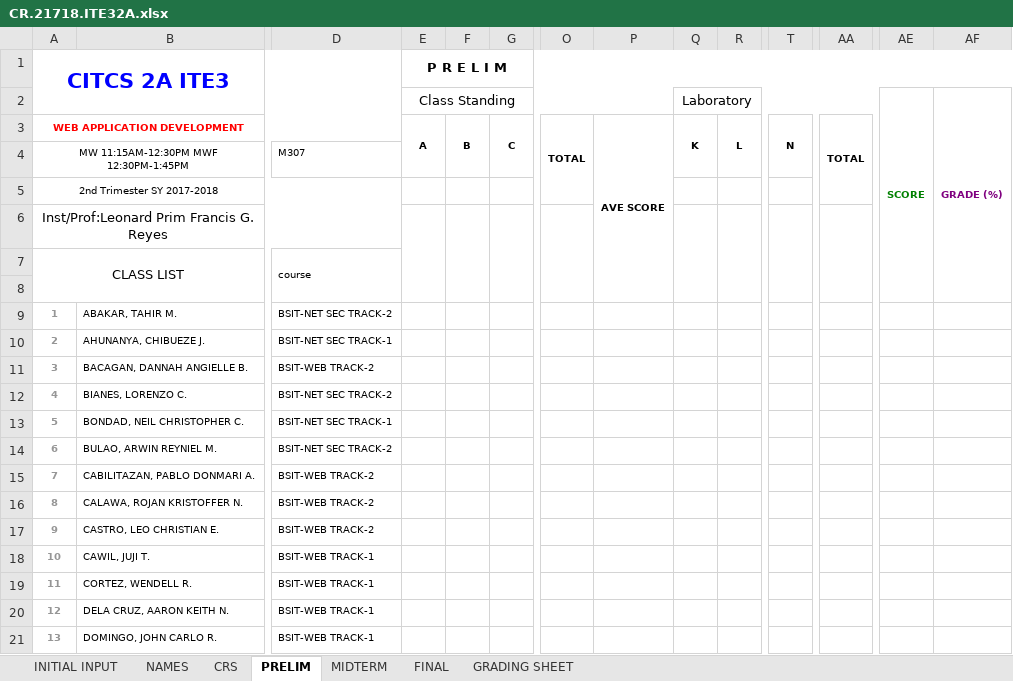
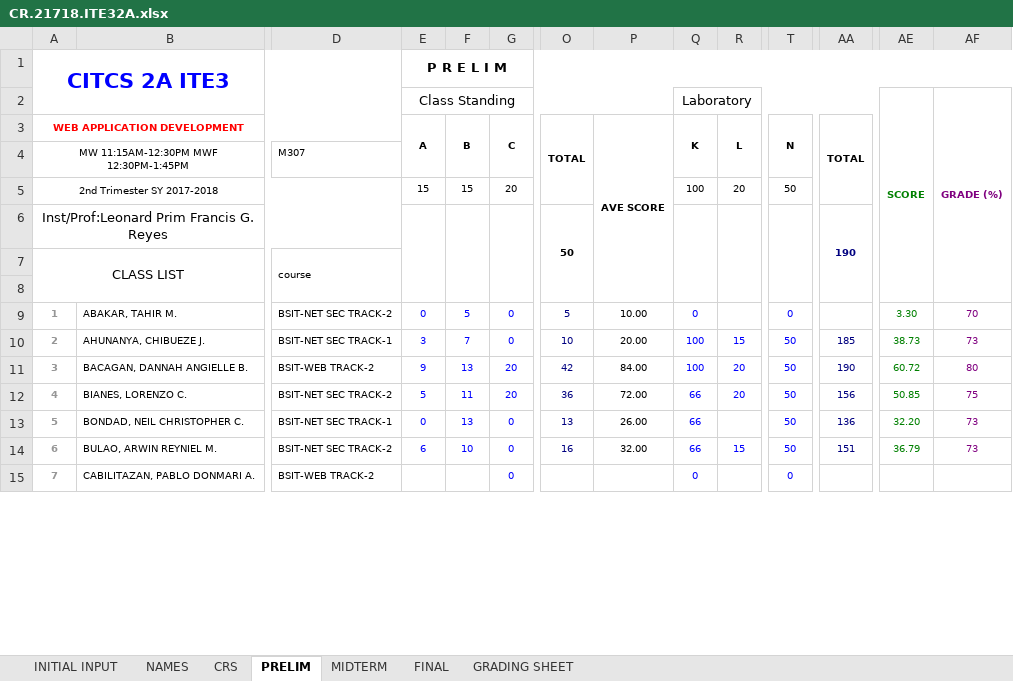
Before and after one commit to primusr/2T1718CR, an Excel workbook: CR.21718.ITE32A.xlsx, sheet PRELIM, drawn as a sheet; only a part is shown, gaps mark what is left out; values as stored, in another font and other column widths than the file's, no borders; removed rows and columns are numbered as before the commit, all else as after; rows hold the shown columns only; the diff covers the shown part only; the diff names each change by its address in the sheet, - before the commit and + after, or states it on an @@ line.

Commit message:
prelim

```diff
--- a/CR.21718.ITE32A.xlsx (sheet PRELIM)
+++ b/CR.21718.ITE32A.xlsx (sheet PRELIM)
-row 5: 2nd Trimester SY 2017-2018
+row 5: 2nd Trimester SY 2017-2018 |  |  | 15 | 15 | 20 |  |  | 100 | 20 | 50
-O6: (empty)
+O6: 50
-AA6: (empty)
+AA6: 190
-E9: (empty)
+E9: 0
-F9: (empty)
+F9: 5
-G9: (empty)
+G9: 0
-O9: (empty)
+O9: 5
-P9: (empty)
+P9: 10.00
-Q9: (empty)
+Q9: 0
-T9: (empty)
+T9: 0
-AE9: (empty)
+AE9: 3.30
-AF9: (empty)
+AF9: 70
-row 10: 2 | AHUNANYA, CHIBUEZE J. | BSIT-NET SEC TRACK-1
-row 11: 3 | BACAGAN, DANNAH ANGIELLE B. | BSIT-WEB TRACK-2
-row 12: 4 | BIANES, LORENZO C. | BSIT-NET SEC TRACK-2
-row 13: 5 | BONDAD, NEIL CHRISTOPHER C. | BSIT-NET SEC TRACK-1
-row 14: 6 | BULAO, ARWIN REYNIEL M. | BSIT-NET SEC TRACK-2
+row 10: 2 | AHUNANYA, CHIBUEZE J. | BSIT-NET SEC TRACK-1 | 3 | 7 | 0 | 10 | 20.00 | 100 | 15 | 50 | 185 | 38.73 | 73
+row 11: 3 | BACAGAN, DANNAH ANGIELLE B. | BSIT-WEB TRACK-2 | 9 | 13 | 20 | 42 | 84.00 | 100 | 20 | 50 | 190 | 60.72 | 80
+row 12: 4 | BIANES, LORENZO C. | BSIT-NET SEC TRACK-2 | 5 | 11 | 20 | 36 | 72.00 | 66 | 20 | 50 | 156 | 50.85 | 75
+row 13: 5 | BONDAD, NEIL CHRISTOPHER C. | BSIT-NET SEC TRACK-1 | 0 | 13 | 0 | 13 | 26.00 | 66 |  | 50 | 136 | 32.20 | 73
+row 14: 6 | BULAO, ARWIN REYNIEL M. | BSIT-NET SEC TRACK-2 | 6 | 10 | 0 | 16 | 32.00 | 66 | 15 | 50 | 151 | 36.79 | 73
-G15: (empty)
+G15: 0
-Q15: (empty)
+Q15: 0
-T15: (empty)
+T15: 0
-row 16: 8 | CALAWA, ROJAN KRISTOFFER N. | BSIT-WEB TRACK-2
-row 17: 9 | CASTRO, LEO CHRISTIAN E. | BSIT-WEB TRACK-2
-row 18: 10 | CAWIL, JUJI T. | BSIT-WEB TRACK-1
-row 19: 11 | CORTEZ, WENDELL R. | BSIT-WEB TRACK-1
-row 20: 12 | DELA CRUZ, AARON KEITH N. | BSIT-WEB TRACK-1
-row 21: 13 | DOMINGO, JOHN CARLO R. | BSIT-WEB TRACK-1
```
Also changed, not shown: 29 added rows, 23 removed rows and 34 edited cells elsewhere in this sheet, sheet CRS, sheet GRADING SHEET.
